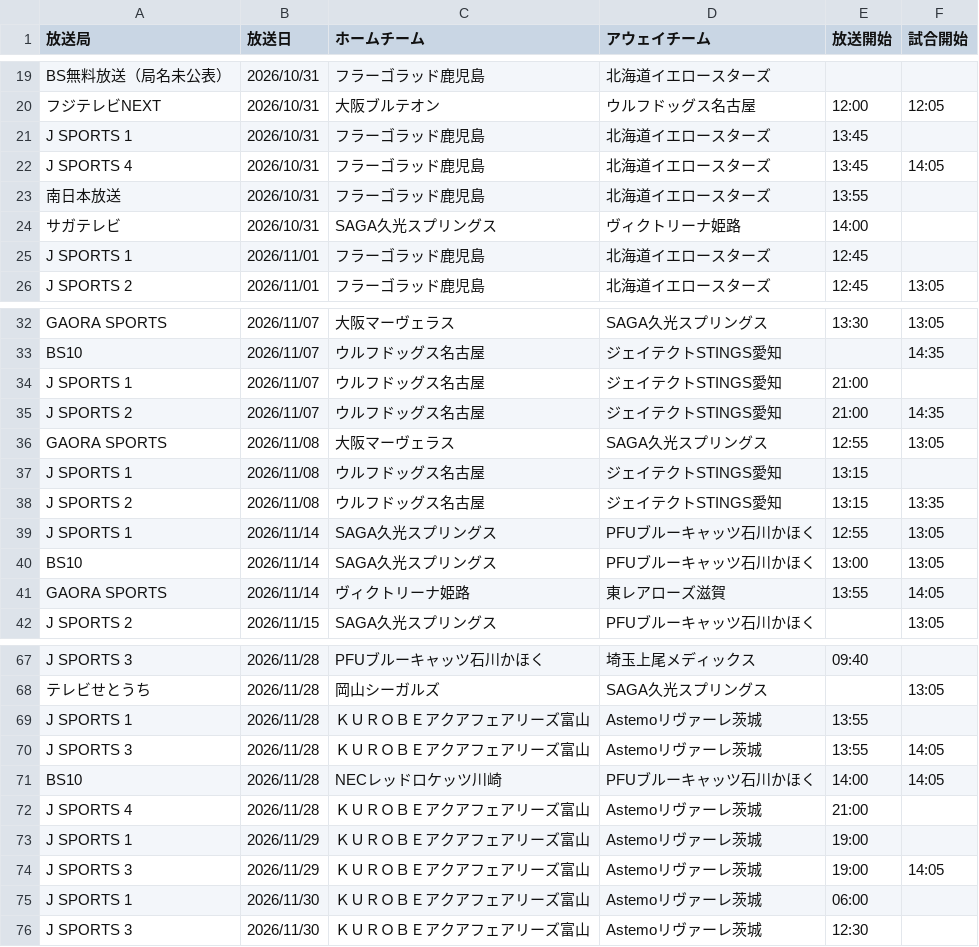
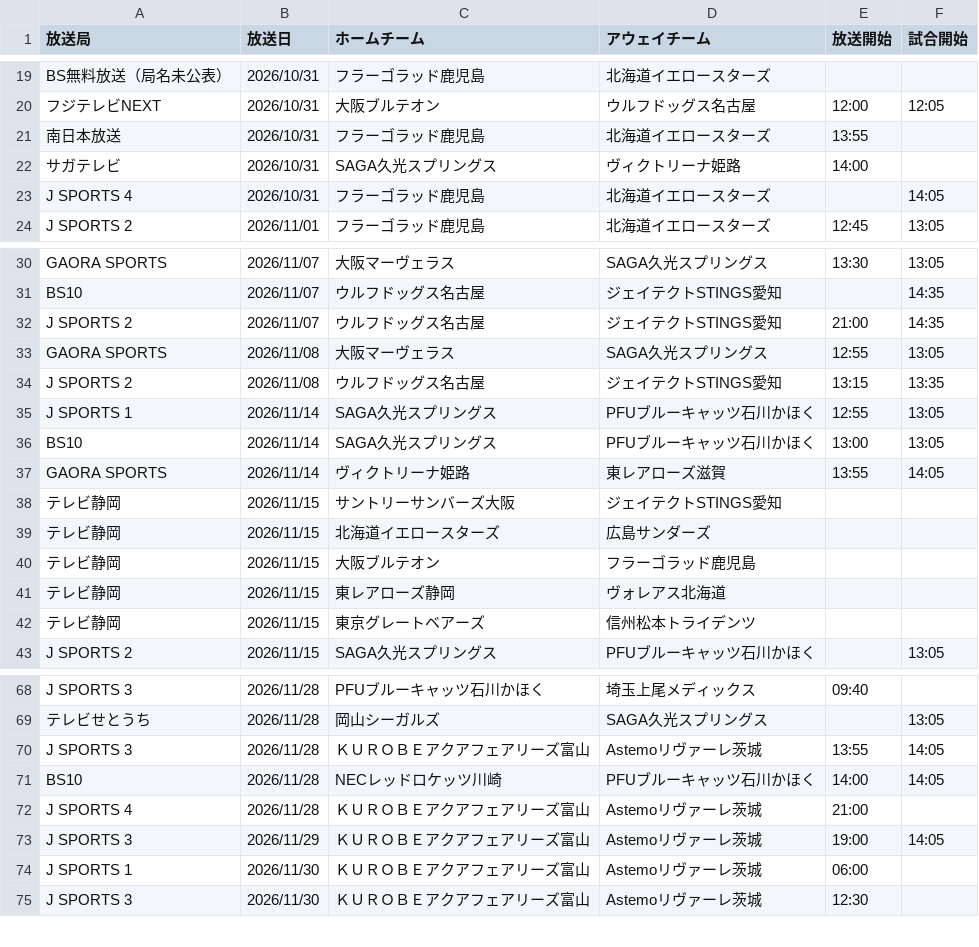
Before and after one commit to shinhighkou-spec/svleague-broadcast-tracke, a CSV file: data/broadcasts.csv, drawn as a sheet; only a part is shown, gaps mark what is left out; the diff covers the shown part only.

```diff
--- a/data/broadcasts.csv
+++ b/data/broadcasts.csv
@@ -20,7 +20,5 @@ BS無料放送（局名未公表）,2026/10/31,フラーゴラッド鹿児島,
 フジテレビNEXT,2026/10/31,大阪ブルテオン,ウルフドッグス名古屋,12:00,12:05
-J SPORTS 1,2026/10/31,フラーゴラッド鹿児島,北海道イエロースターズ,13:45,
-J SPORTS 4,2026/10/31,フラーゴラッド鹿児島,北海道イエロースターズ,13:45,14:05
 南日本放送,2026/10/31,フラーゴラッド鹿児島,北海道イエロースターズ,13:55,
 サガテレビ,2026/10/31,SAGA久光スプリングス,ヴィクトリーナ姫路,14:00,
-J SPORTS 1,2026/11/01,フラーゴラッド鹿児島,北海道イエロースターズ,12:45,
+J SPORTS 4,2026/10/31,フラーゴラッド鹿児島,北海道イエロースターズ,,14:05
 J SPORTS 2,2026/11/01,フラーゴラッド鹿児島,北海道イエロースターズ,12:45,13:05
@@ -33,6 +31,4 @@ GAORA SPORTS,2026/11/07,大阪マーヴェラス,SAGA久光スプリングス,13
 BS10,2026/11/07,ウルフドッグス名古屋,ジェイテクトSTINGS愛知,,14:35
-J SPORTS 1,2026/11/07,ウルフドッグス名古屋,ジェイテクトSTINGS愛知,21:00,
 J SPORTS 2,2026/11/07,ウルフドッグス名古屋,ジェイテクトSTINGS愛知,21:00,14:35
 GAORA SPORTS,2026/11/08,大阪マーヴェラス,SAGA久光スプリングス,12:55,13:05
-J SPORTS 1,2026/11/08,ウルフドッグス名古屋,ジェイテクトSTINGS愛知,13:15,
 J SPORTS 2,2026/11/08,ウルフドッグス名古屋,ジェイテクトSTINGS愛知,13:15,13:35
@@ -41,2 +37,7 @@ BS10,2026/11/14,SAGA久光スプリングス,PFUブルーキャッツ石川か
 GAORA SPORTS,2026/11/14,ヴィクトリーナ姫路,東レアローズ滋賀,13:55,14:05
+テレビ静岡,2026/11/15,サントリーサンバーズ大阪,ジェイテクトSTINGS愛知,,
+テレビ静岡,2026/11/15,北海道イエロースターズ,広島サンダーズ,,
+テレビ静岡,2026/11/15,大阪ブルテオン,フラーゴラッド鹿児島,,
+テレビ静岡,2026/11/15,東レアローズ静岡,ヴォレアス北海道,,
+テレビ静岡,2026/11/15,東京グレートベアーズ,信州松本トライデンツ,,
 J SPORTS 2,2026/11/15,SAGA久光スプリングス,PFUブルーキャッツ石川かほく,,13:05
@@ -68,3 +69,2 @@ J SPORTS 3,2026/11/28,PFUブルーキャッツ石川かほく,埼玉上尾メデ
 テレビせとうち,2026/11/28,岡山シーガルズ,SAGA久光スプリングス,,13:05
-J SPORTS 1,2026/11/28,ＫＵＲＯＢＥアクアフェアリーズ富山,Astemoリヴァーレ茨城,13:55,
 J SPORTS 3,2026/11/28,ＫＵＲＯＢＥアクアフェアリーズ富山,Astemoリヴァーレ茨城,13:55,14:05
@@ -72,3 +72,2 @@ BS10,2026/11/28,NECレッドロケッツ川崎,PFUブルーキャッツ石川か
 J SPORTS 4,2026/11/28,ＫＵＲＯＢＥアクアフェアリーズ富山,Astemoリヴァーレ茨城,21:00,
-J SPORTS 1,2026/11/29,ＫＵＲＯＢＥアクアフェアリーズ富山,Astemoリヴァーレ茨城,19:00,
 J SPORTS 3,2026/11/29,ＫＵＲＯＢＥアクアフェアリーズ富山,Astemoリヴァーレ茨城,19:00,14:05
```
Also changed, not shown: 4 removed rows elsewhere in this file, 3 other files.
